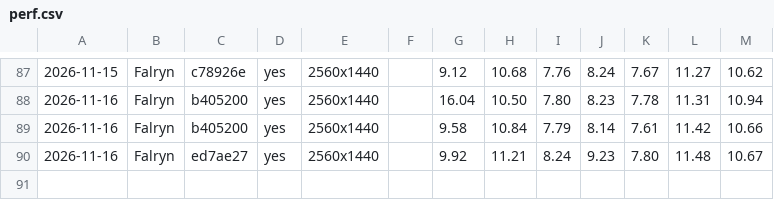
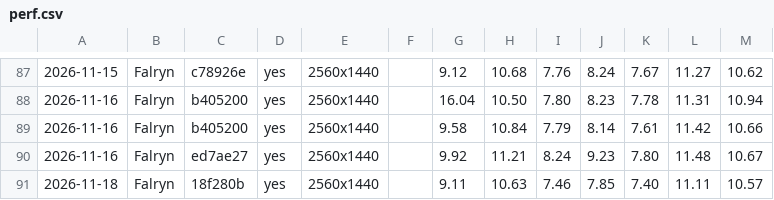
Before and after one commit to viridia/panoply, a CSV file: docs/perf.csv, drawn as a sheet; only a part is shown, gaps mark what is left out; the diff names each change by its address in the sheet, - before the commit and + after, or states it on an @@ line.

```diff
--- a/docs/perf.csv
+++ b/docs/perf.csv
+row 91: 2026-11-18 | Falryn | 18f280b | yes | 2560x1440 |  | 9.11 | 10.63 | 7.46 | 7.85 | 7.40 | 11.11 | 10.57
```
Also changed, not shown: 31 other files.
